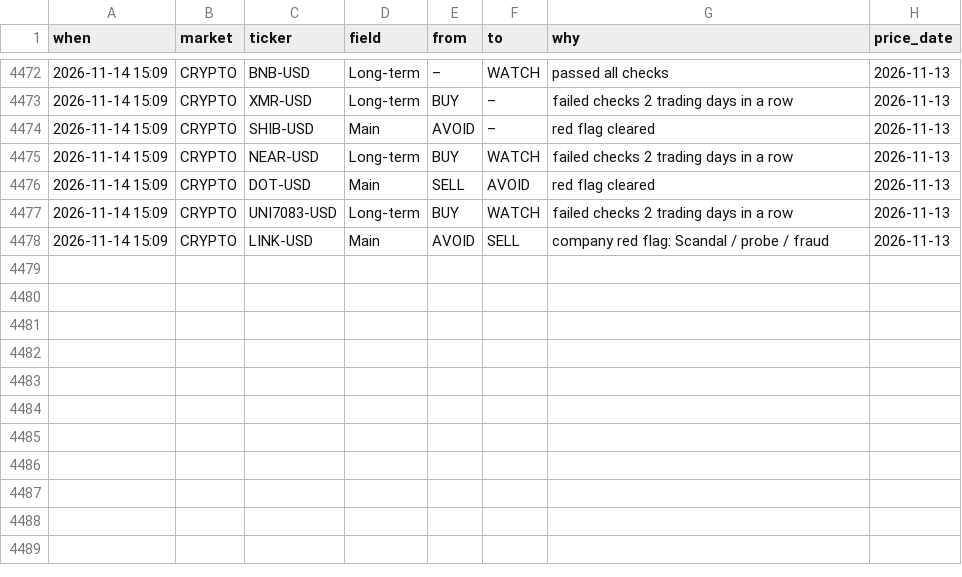
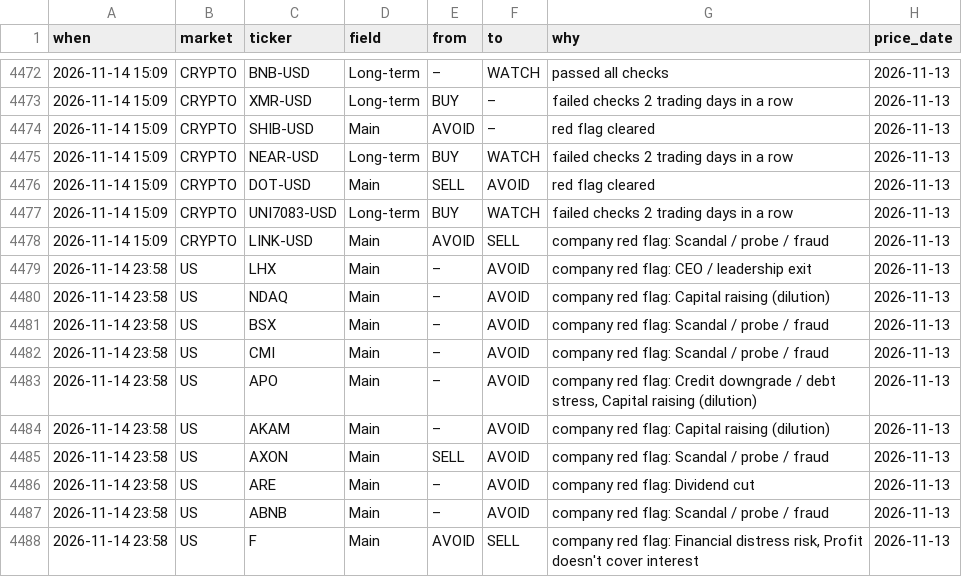
Before and after one commit to clyphor/stock-screener, a CSV file: results/label_history.csv, drawn as a sheet; only a part is shown, gaps mark what is left out.

```diff
--- a/results/label_history.csv
+++ b/results/label_history.csv
@@ -4478 +4478,11 @@ when,market,ticker,field,from,to,why,price_date
 2026-11-14 15:09,CRYPTO,LINK-USD,Main,AVOID,SELL,company red flag: Scandal / probe / fraud,2026-11-13
+2026-11-14 23:58,US,LHX,Main,–,AVOID,company red flag: CEO / leadership exit,2026-11-13
+2026-11-14 23:58,US,NDAQ,Main,–,AVOID,company red flag: Capital raising (dilution),2026-11-13
+2026-11-14 23:58,US,BSX,Main,–,AVOID,company red flag: Scandal / probe / fraud,2026-11-13
+2026-11-14 23:58,US,CMI,Main,–,AVOID,company red flag: Scandal / probe / fraud,2026-11-13
+2026-11-14 23:58,US,APO,Main,–,AVOID,"company red flag: Credit downgrade / debt stress, Capital raising (dilution)",2026-11-13
+2026-11-14 23:58,US,AKAM,Main,–,AVOID,company red flag: Capital raising (dilution),2026-11-13
+2026-11-14 23:58,US,AXON,Main,SELL,AVOID,company red flag: Scandal / probe / fraud,2026-11-13
+2026-11-14 23:58,US,ARE,Main,–,AVOID,company red flag: Dividend cut,2026-11-13
+2026-11-14 23:58,US,ABNB,Main,–,AVOID,company red flag: Scandal / probe / fraud,2026-11-13
+2026-11-14 23:58,US,F,Main,AVOID,SELL,"company red flag: Financial distress risk, Profit doesn't cover interest",2026-11-13
```
Also changed, not shown: results/label_state.csv, results/macro_history.csv, 6 other files.
